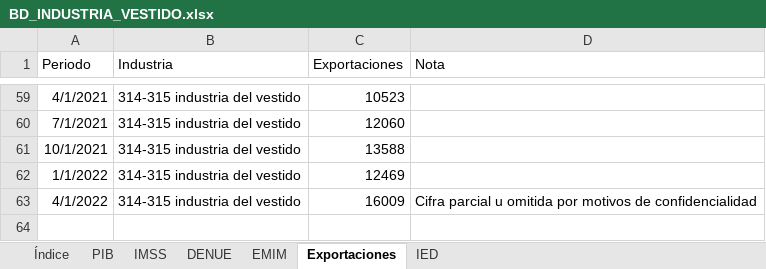
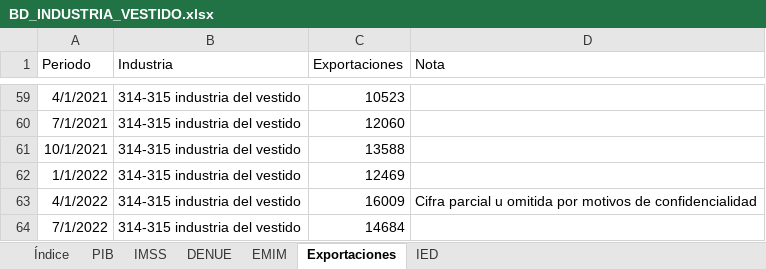
Before and after one commit to DIEEF/SEJ, an Excel workbook: sej_datos/BD_INDUSTRIA_VESTIDO.xlsx, sheet Exportaciones, drawn as a sheet; only a part is shown, gaps mark what is left out; values as stored, in another font and other column widths than the file's, no borders; the diff names each change by its address in the sheet, - before the commit and + after, or states it on an @@ line.

```diff
--- a/sej_datos/BD_INDUSTRIA_VESTIDO.xlsx (sheet Exportaciones)
+++ b/sej_datos/BD_INDUSTRIA_VESTIDO.xlsx (sheet Exportaciones)
+row 64: 7/1/2022 | 314-315 industria del vestido | 14684
```
Also changed, not shown: sheet Índice, sej_datos/BD_INDUSTRIA_ALIMENTARIA.xlsx, sej_datos/BD_INDUSTRIA_BEBIDASYTABACO.xlsx, 21 other files.
